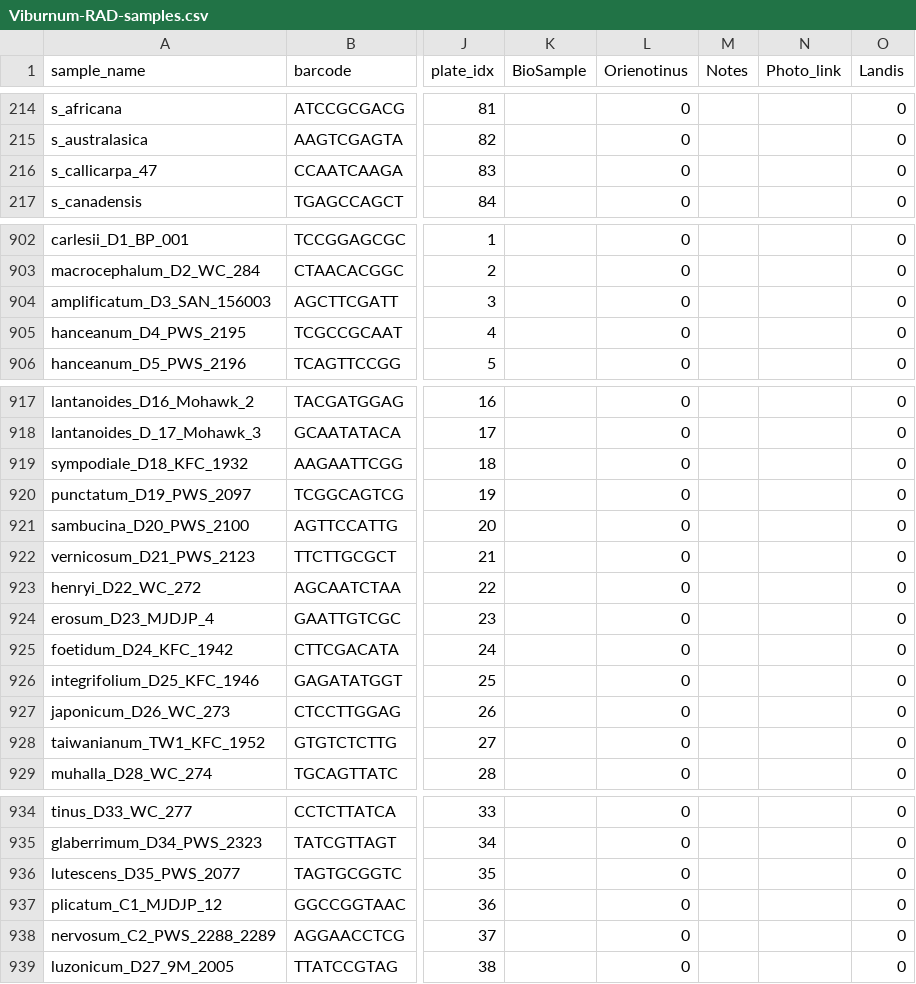
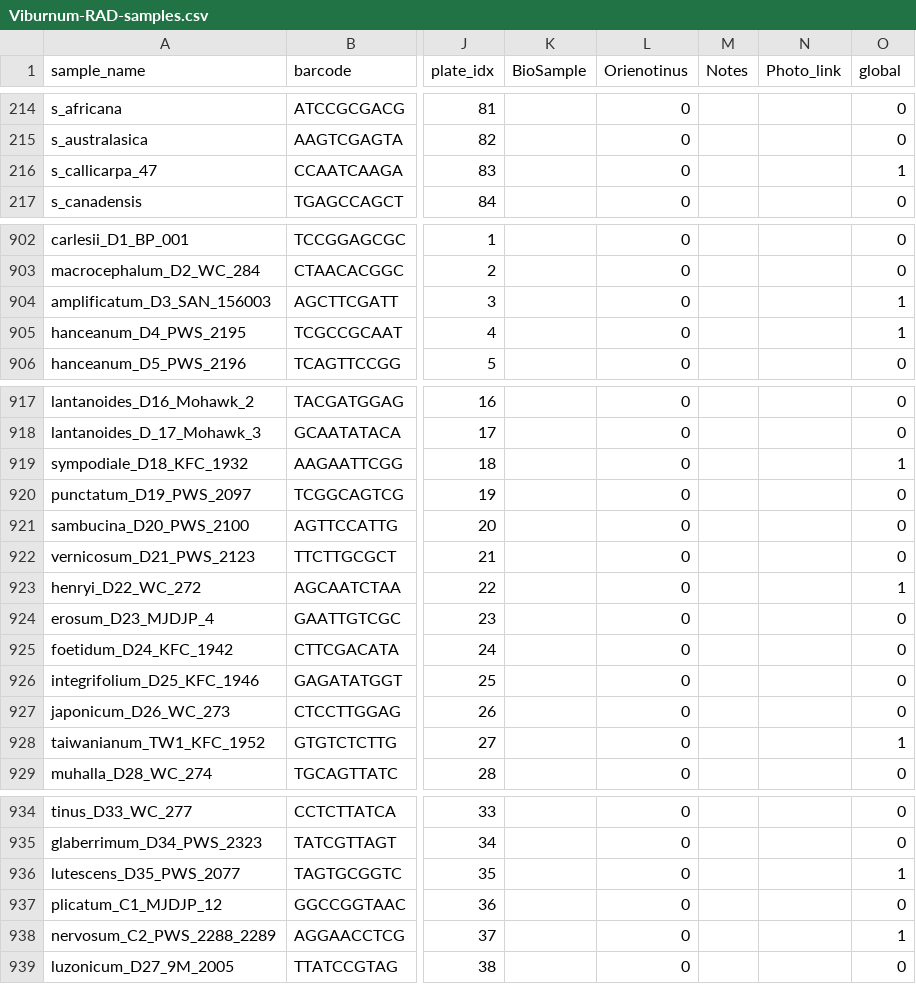
Before and after one commit to eaton-lab/Viburnum-global, a CSV file: Viburnum-RAD-samples.csv, drawn as a sheet; only a part is shown, gaps mark what is left out; the diff covers the shown part only; the diff names each change by its address in the sheet, - before the commit and + after, or states it on an @@ line.

Commit message:
update global labels

```diff
--- a/Viburnum-RAD-samples.csv
+++ b/Viburnum-RAD-samples.csv
-O1: Landis
+O1: global
-O216 (global): 0
+O216 (global): 1
-O904:O905 (global): 0
+O904:O905 (global): 1
-O919 (global): 0
+O919 (global): 1
-O923 (global): 0
+O923 (global): 1
-O928 (global): 0
+O928 (global): 1
-O936 (global): 0
+O936 (global): 1
-O938 (global): 0
+O938 (global): 1
```
Also changed, not shown: 19 edited cells elsewhere in this file.
